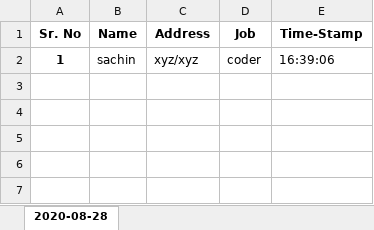
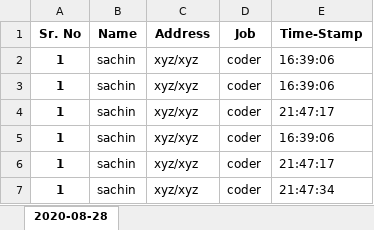
Before and after one commit to version0chiro/openCV_mask_attendance, an Excel workbook: attendance.xlsx, sheet 2020-08-28, drawn as a sheet; values as stored, in another font and other column widths than the file's, no borders; the diff names each change by its address in the sheet, - before the commit and + after, or states it on an @@ line.

```diff
--- a/attendance.xlsx (sheet 2020-08-28)
+++ b/attendance.xlsx (sheet 2020-08-28)
+row 3: 1 | sachin | xyz/xyz | coder | 16:39:06
+row 4: 1 | sachin | xyz/xyz | coder | 21:47:17
+row 5: 1 | sachin | xyz/xyz | coder | 16:39:06
+row 6: 1 | sachin | xyz/xyz | coder | 21:47:17
+row 7: 1 | sachin | xyz/xyz | coder | 21:47:34
```
Also changed, not shown: 6 other files.
